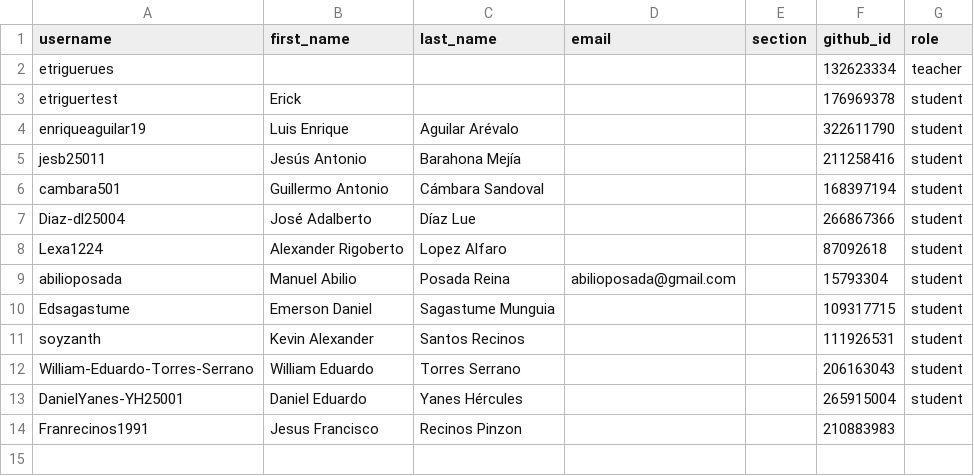
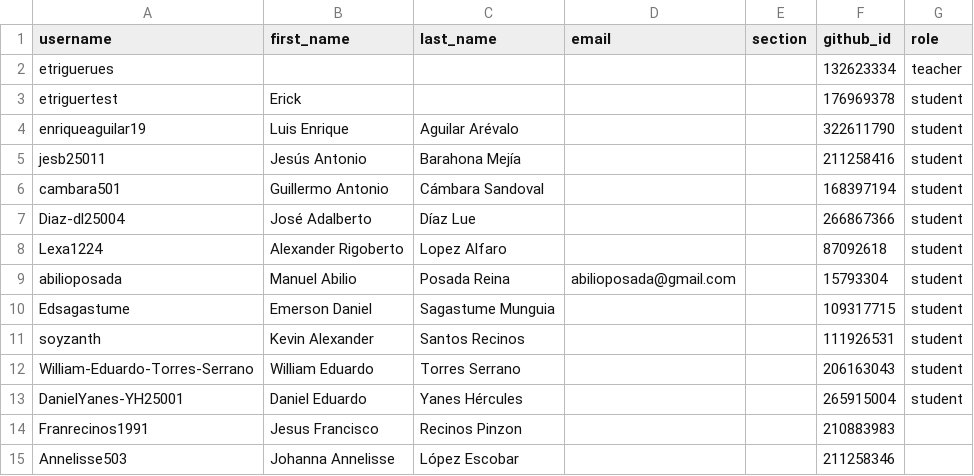
Before and after one commit to UESORG/classroom50, a CSV file: poogt01/roster.csv, drawn as a sheet.

Commit message:
[Classroom 50] Add student: poogt01/Annelisse503

```diff
--- a/poogt01/roster.csv
+++ b/poogt01/roster.csv
@@ -14 +14,2 @@ DanielYanes-YH25001,Daniel Eduardo,Yanes Hércules,,,265915004,student
 Franrecinos1991,Jesus Francisco,Recinos Pinzon,,,210883983,
+Annelisse503,Johanna Annelisse,López Escobar,,,211258346,
```
